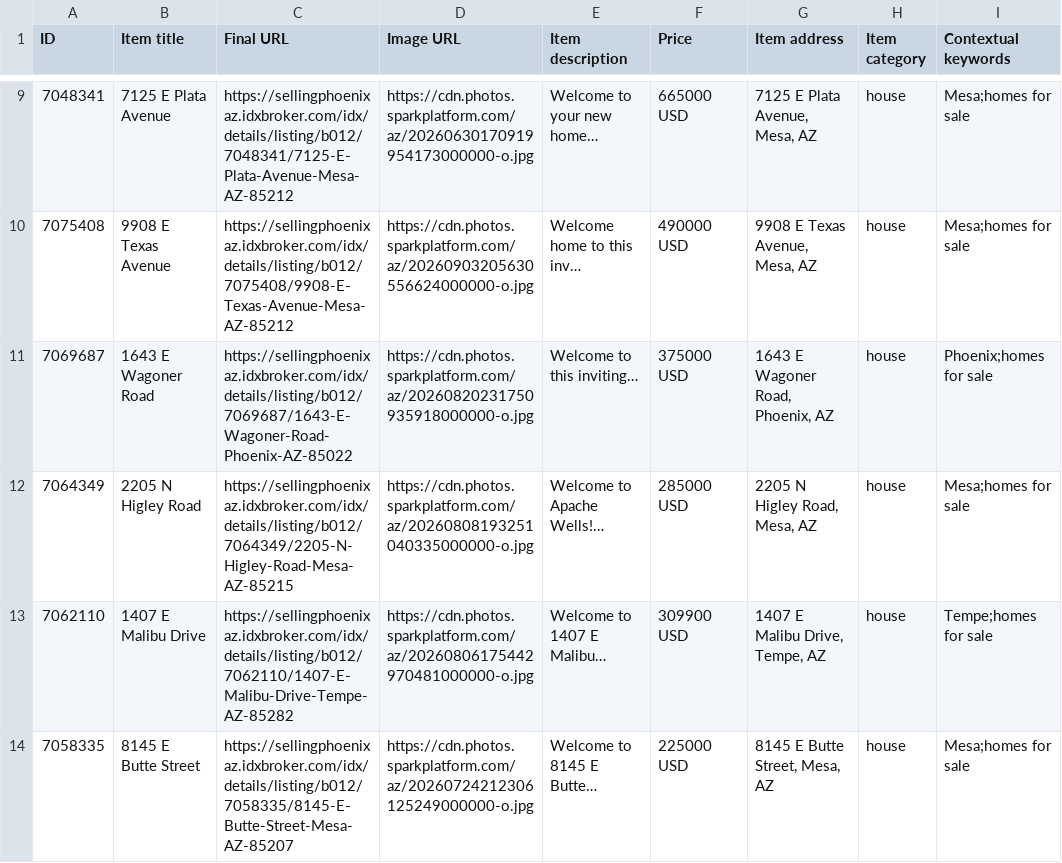
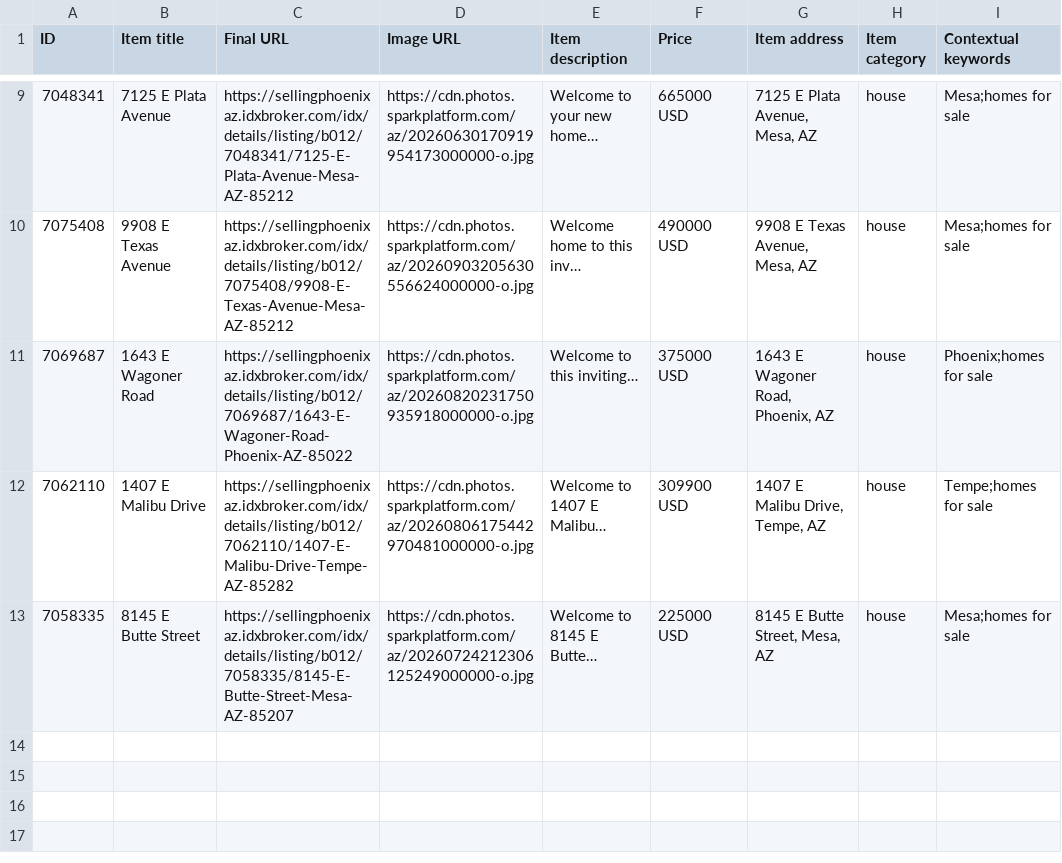
Before and after one commit to redmoon-media/listing-feeds, a CSV file: kent/google-feed.csv, drawn as a sheet; only a part is shown, gaps mark what is left out; the diff names each change by its address in the sheet, - before the commit and + after, or states it on an @@ line.

```diff
--- a/kent/google-feed.csv
+++ b/kent/google-feed.csv
-row 12: 7064349 | 2205 N Higley Road | https://sellingphoenixaz.idxbroker.com/idx/details/listing/b012/7064349/2205-N-Higley-Road-Mesa-AZ-85215 | https://cdn.photos.sparkplatform.com/az/20260808193251040335000000-o.jpg | Welcome to Apache Wells!… | 285000 USD | 2205 N Higley Road, Mesa, AZ | house | Mesa;homes for sale
```
Also changed, not shown: kent/meta-catalog.csv.
